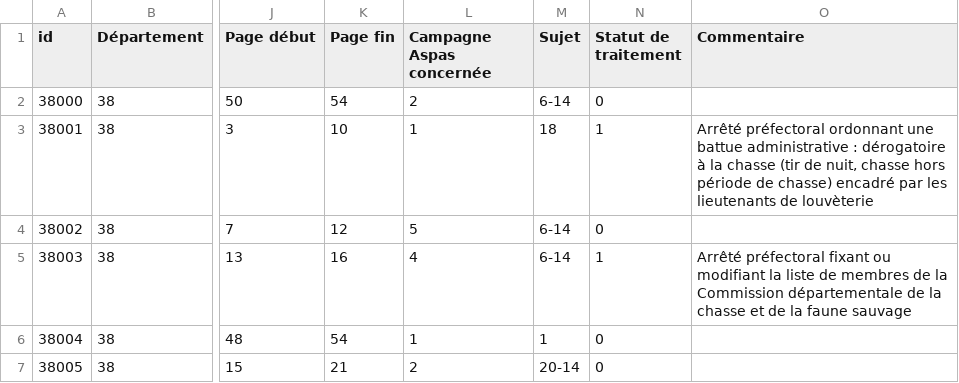
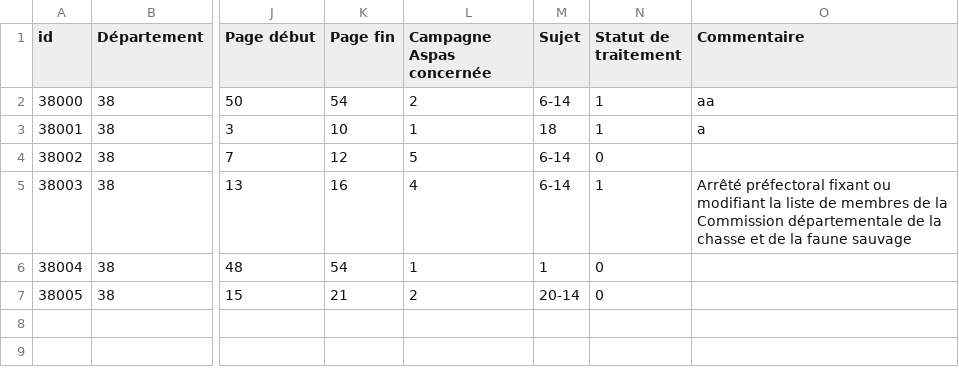
Before and after one commit to Hexoplanete/Projet-Furet, a CSV file: database/prefectures/38/38_2023_1_RAA.csv, drawn as a sheet; only a part is shown, gaps mark what is left out; the diff names each change by its address in the sheet, - before the commit and + after, or states it on an @@ line.

```diff
--- a/database/prefectures/38/38_2023_1_RAA.csv
+++ b/database/prefectures/38/38_2023_1_RAA.csv
-N2 (Statut de traitement): 0
+N2 (Statut de traitement): 1
-O2 (Commentaire): (empty)
+O2 (Commentaire): aa
-O3 (Commentaire): Arrêté préfectoral ordonnant une battue administrative : dérogatoire à la chasse (tir de nuit, chasse hors période de chasse) encadré par les lieutenants de louvèterie
+O3 (Commentaire): a
```
Also changed, not shown: 6 other files.
